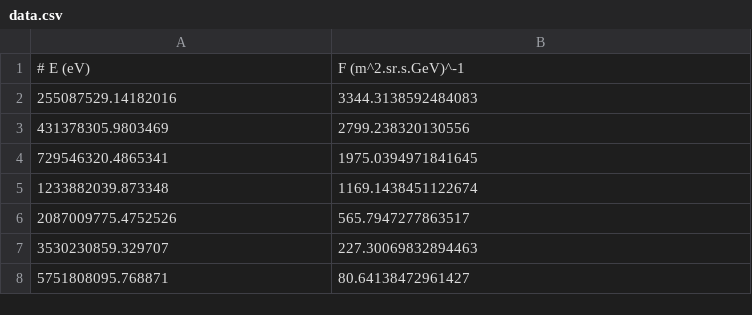
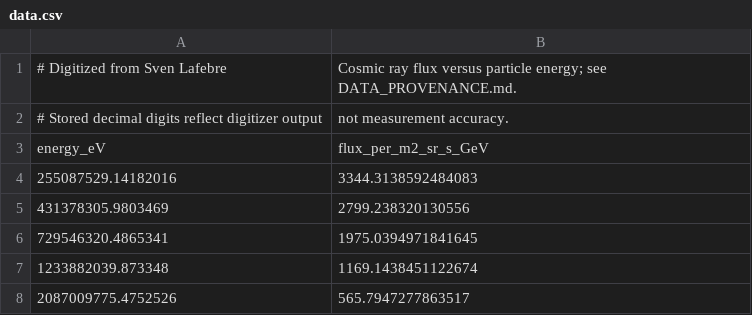
Before and after one commit to davsar89/cosmic-ray-rate-calculator, a CSV file: data.csv, drawn as a sheet; only a part is shown; the shorter side is filled out with more unchanged rows; removed rows and columns are numbered as before the commit, all else as after; the diff names each change by its address in the sheet, - before the commit and + after, or states it on an @@ line.

```diff
--- a/data.csv
+++ b/data.csv
-row 1: # E (eV) | F (m^2.sr.s.GeV)^-1
+row 1: # Digitized from Sven Lafebre | Cosmic ray flux versus particle energy; see DATA_PROVENANCE.md.
+row 2: # Stored decimal digits reflect digitizer output | not measurement accuracy.
+row 3: energy_eV | flux_per_m2_sr_s_GeV
```
Also changed, not shown: 16 other files.
